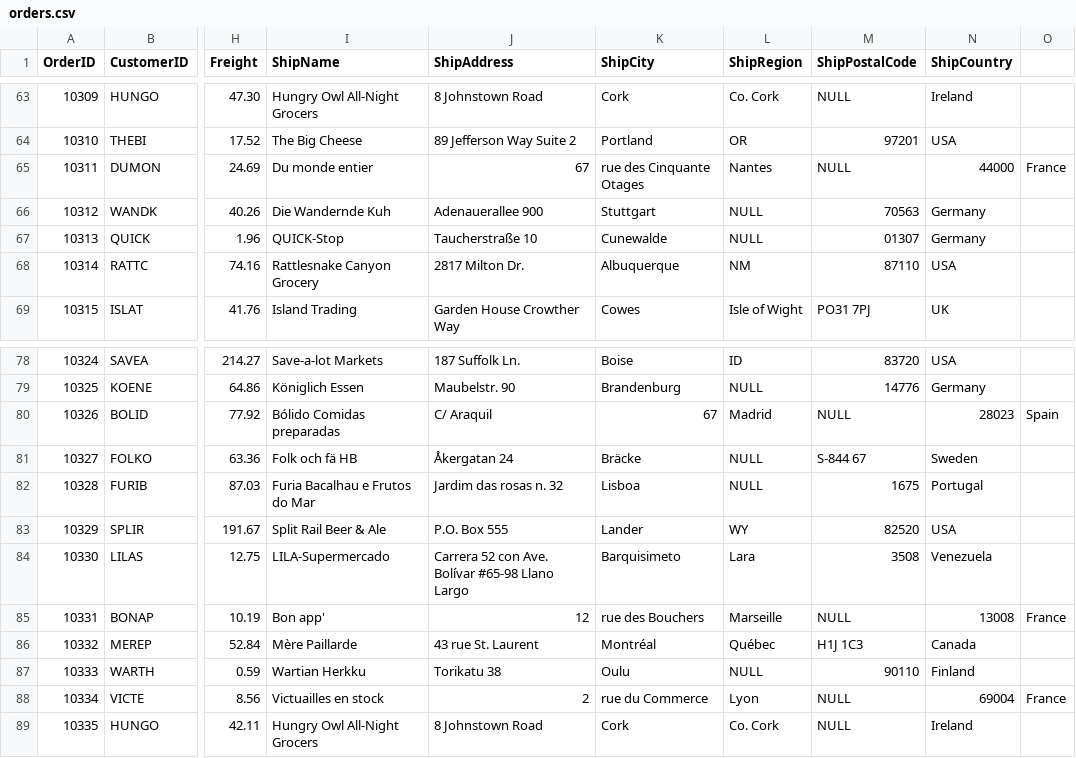
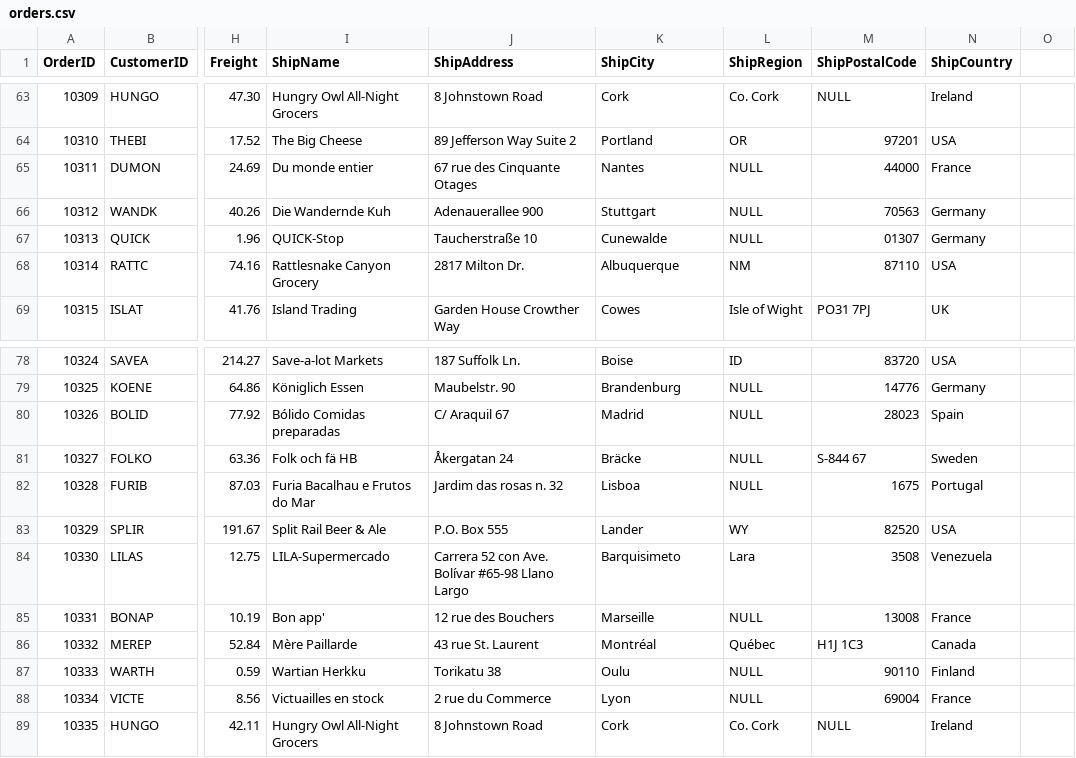
Before and after one commit to leisenstein/northwind-mongo, a CSV file: orders.csv, drawn as a sheet; only a part is shown, gaps mark what is left out; the diff covers the shown part only; the diff names each change by its address in the sheet, - before the commit and + after, or states it on an @@ line.

```diff
--- a/orders.csv
+++ b/orders.csv
-J65 (ShipAddress): 67
+J65 (ShipAddress): 67 rue des Cinquante Otages
-K65 (ShipCity): rue des Cinquante Otages
+K65 (ShipCity): Nantes
-L65 (ShipRegion): Nantes
+L65 (ShipRegion): NULL
-M65 (ShipPostalCode): NULL
+M65 (ShipPostalCode): 44000
-N65 (ShipCountry): 44000
+N65 (ShipCountry): France
-O65: France
+O65: (empty)
-J80 (ShipAddress): C/ Araquil
+J80 (ShipAddress): C/ Araquil 67
-K80 (ShipCity): 67
+K80 (ShipCity): Madrid
-L80 (ShipRegion): Madrid
+L80 (ShipRegion): NULL
-M80 (ShipPostalCode): NULL
+M80 (ShipPostalCode): 28023
-N80 (ShipCountry): 28023
+N80 (ShipCountry): Spain
-O80: Spain
+O80: (empty)
-J85 (ShipAddress): 12
+J85 (ShipAddress): 12 rue des Bouchers
-K85 (ShipCity): rue des Bouchers
+K85 (ShipCity): Marseille
-L85 (ShipRegion): Marseille
+L85 (ShipRegion): NULL
-M85 (ShipPostalCode): NULL
+M85 (ShipPostalCode): 13008
-N85 (ShipCountry): 13008
+N85 (ShipCountry): France
-O85: France
+O85: (empty)
-J88 (ShipAddress): 2
+J88 (ShipAddress): 2 rue du Commerce
-K88 (ShipCity): rue du Commerce
+K88 (ShipCity): Lyon
-L88 (ShipRegion): Lyon
+L88 (ShipRegion): NULL
-M88 (ShipPostalCode): NULL
+M88 (ShipPostalCode): 69004
-N88 (ShipCountry): 69004
+N88 (ShipCountry): France
-O88: France
+O88: (empty)
```
Also changed, not shown: 72 edited cells elsewhere in this file.
